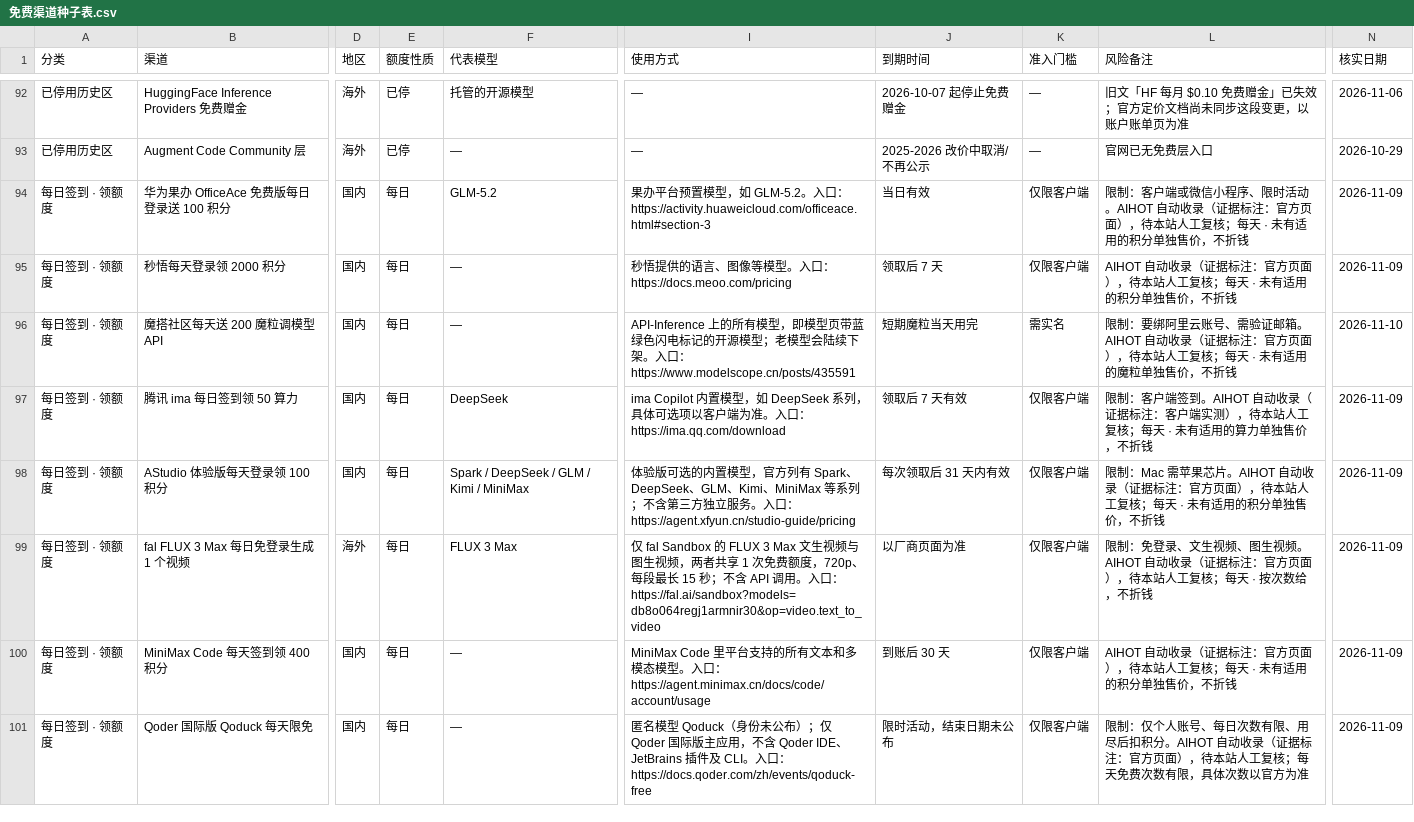
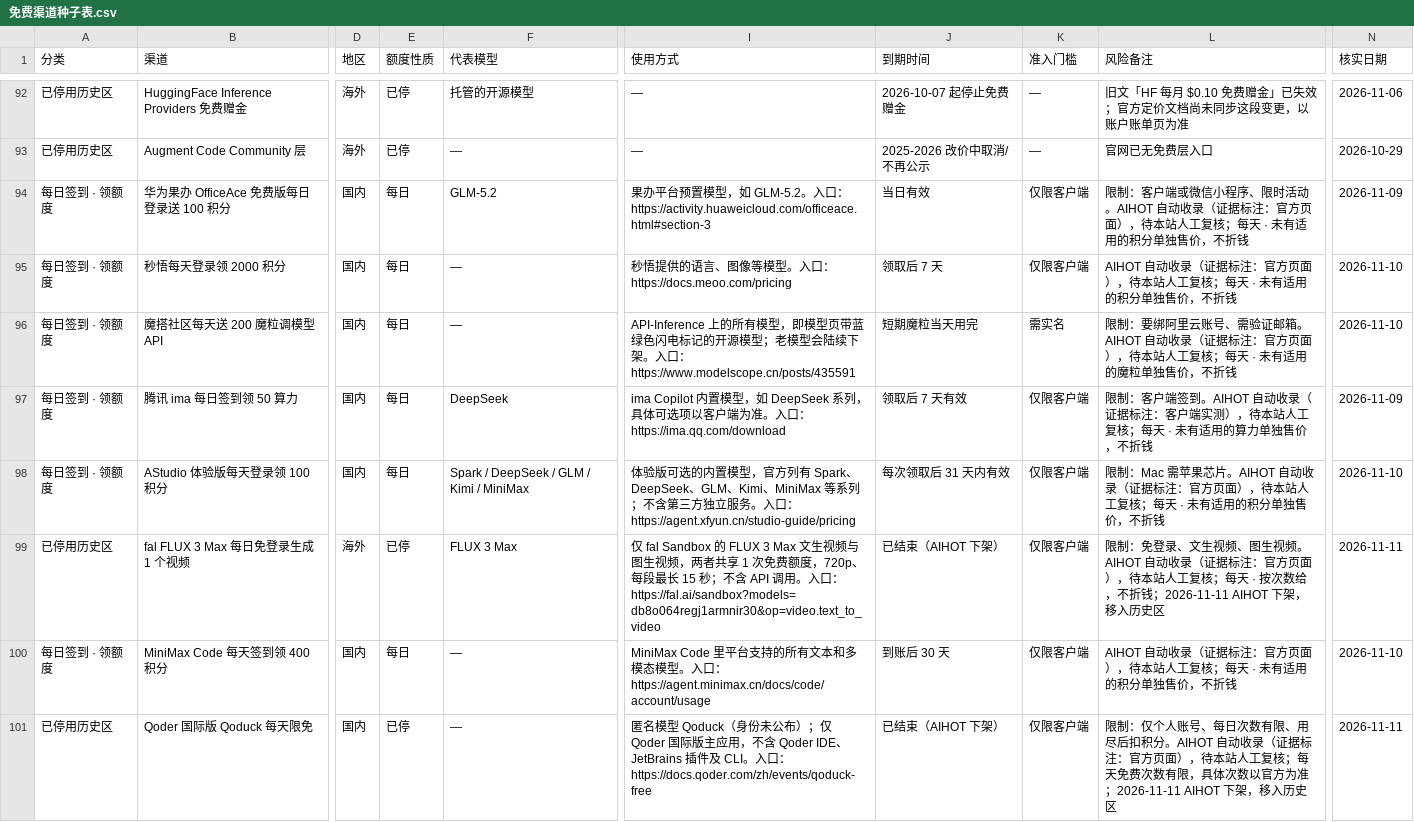
Before and after one commit to lm7644/free-llm-tracker, a CSV file: 免费渠道种子表.csv, drawn as a sheet; only a part is shown, gaps mark what is left out; the diff covers the shown part only; the diff names each change by its address in the sheet, - before the commit and + after, or states it on an @@ line.

```diff
--- a/免费渠道种子表.csv
+++ b/免费渠道种子表.csv
-N95 (核实日期): 2026-11-09
+N95 (核实日期): 2026-11-10
-N98 (核实日期): 2026-11-09
+N98 (核实日期): 2026-11-10
-A99 (分类): 每日签到 · 领额度
+A99 (分类): 已停用历史区
-E99 (额度性质): 每日
+E99 (额度性质): 已停
-J99 (到期时间): 以厂商页面为准
+J99 (到期时间): 已结束（AIHOT 下架）
-L99 (风险备注): …，不折钱
+L99 (风险备注): …，不折钱；2026-11-11 AIHOT 下架，移入历史区
-N99 (核实日期): 2026-11-09
+N99 (核实日期): 2026-11-11
-N100 (核实日期): 2026-11-09
+N100 (核实日期): 2026-11-10
-A101 (分类): 每日签到 · 领额度
+A101 (分类): 已停用历史区
-E101 (额度性质): 每日
+E101 (额度性质): 已停
-J101 (到期时间): 限时活动，结束日期未公布
+J101 (到期时间): 已结束（AIHOT 下架）
-L101 (风险备注): …官方为准
+L101 (风险备注): …官方为准；2026-11-11 AIHOT 下架，移入历史区
-N101 (核实日期): 2026-11-09
+N101 (核实日期): 2026-11-11
```
Also changed, not shown: 2 added rows and 29 edited cells elsewhere in this file, 7 other files.
